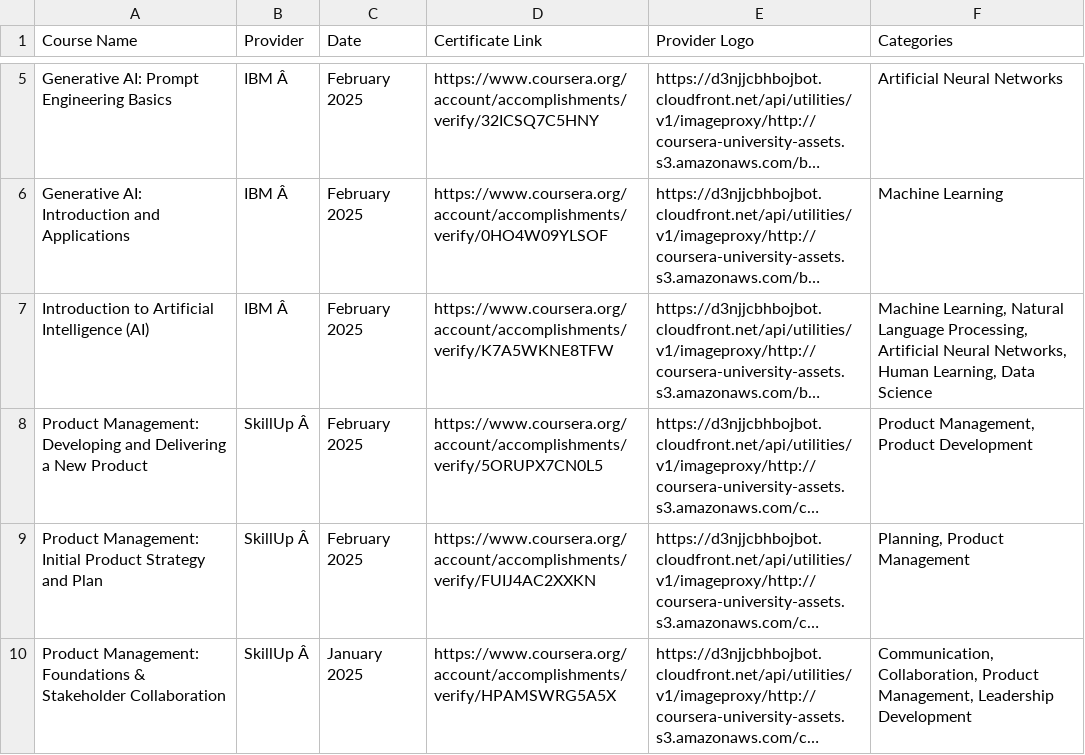
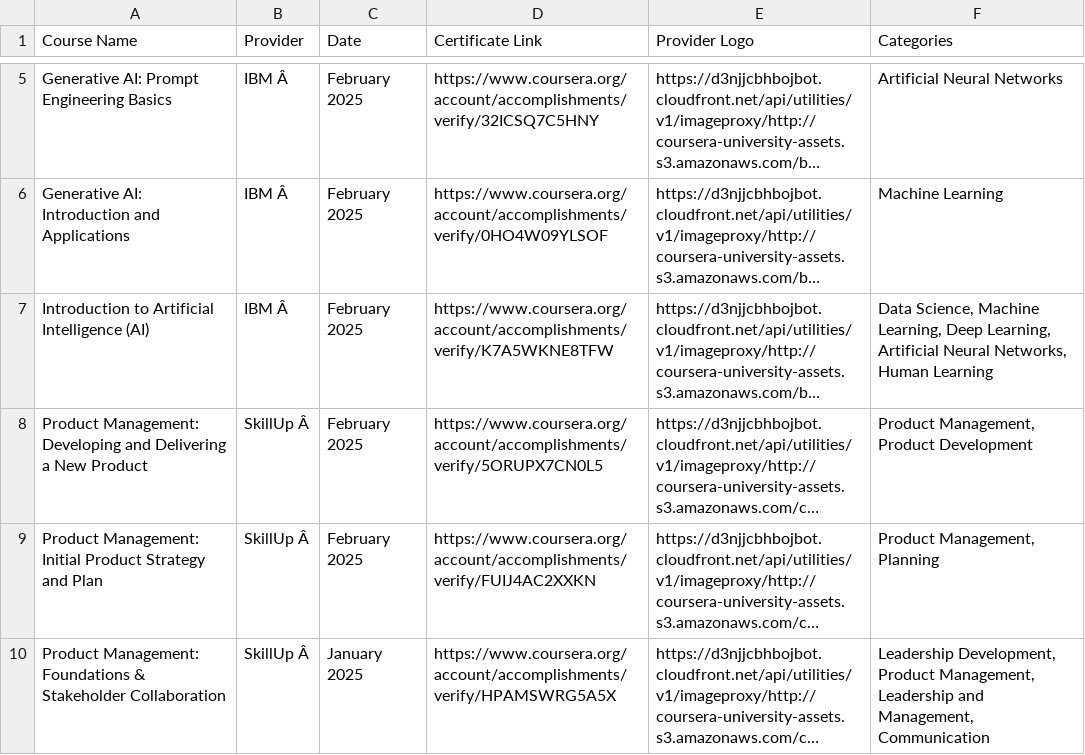
Before and after one commit to magenta4c/CourseraCertificateScraper, a CSV file: Coursera_Certificates.csv, drawn as a sheet; only a part is shown, gaps mark what is left out; long unchanged cells end in …; the diff names each change by its address in the sheet, - before the commit and + after, or states it on an @@ line.

```diff
--- a/Coursera_Certificates.csv
+++ b/Coursera_Certificates.csv
-F7 (Categories): Machine Learning, Natural Language Processing, Artificial Neural Networks, Human Learning, Data Science
+F7 (Categories): Data Science, Machine Learning, Deep Learning, Artificial Neural Networks, Human Learning
-F9 (Categories): Planning, Product Management
+F9 (Categories): Product Management, Planning
-F10 (Categories): Communication, Collaboration, Product Management, Leadership Development
+F10 (Categories): Leadership Development, Product Management, Leadership and Management, Communication
```
